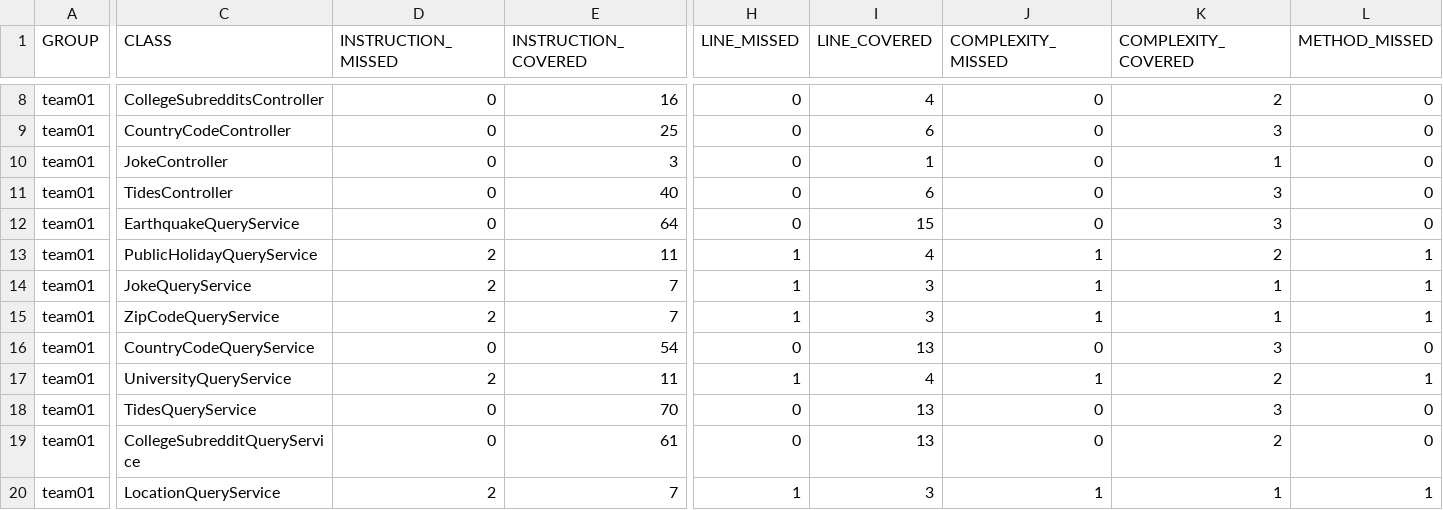
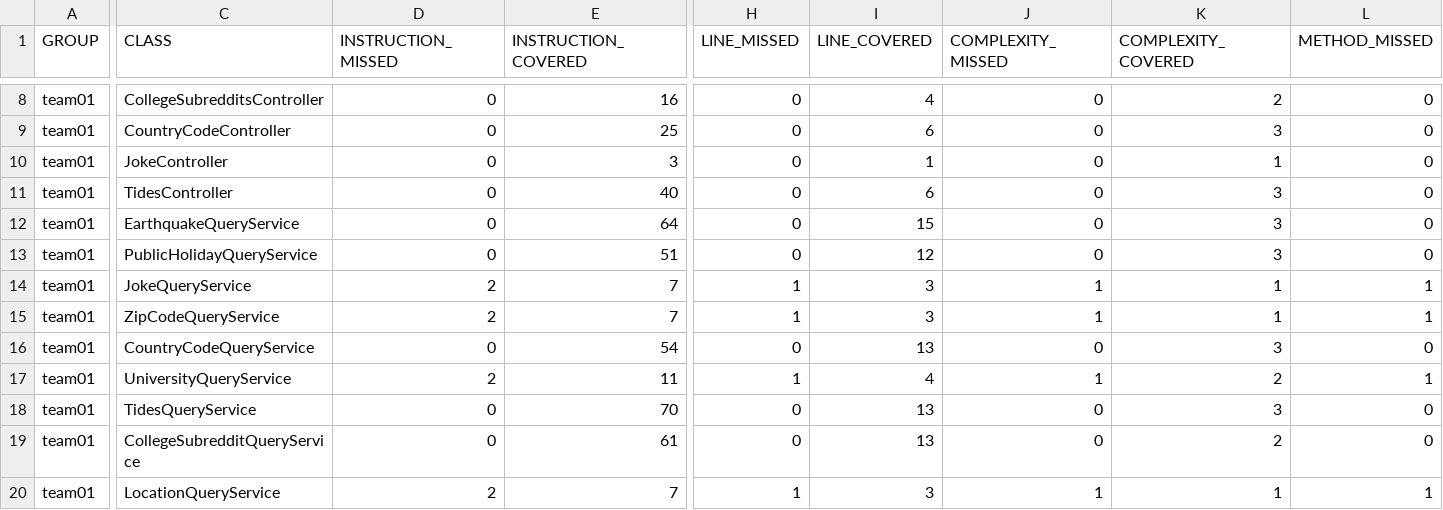
Before and after one commit to ucsb-cs156-w24/team01-w24-5pm-2, a CSV file: prs/23/jacoco/jacoco.csv, drawn as a sheet; only a part is shown, gaps mark what is left out; the diff covers the shown part only; the diff names each change by its address in the sheet, - before the commit and + after, or states it on an @@ line.

```diff
--- a/prs/23/jacoco/jacoco.csv
+++ b/prs/23/jacoco/jacoco.csv
-D13 (INSTRUCTION_MISSED): 2
+D13 (INSTRUCTION_MISSED): 0
-E13 (INSTRUCTION_COVERED): 11
+E13 (INSTRUCTION_COVERED): 51
-H13 (LINE_MISSED): 1
+H13 (LINE_MISSED): 0
-I13 (LINE_COVERED): 4
+I13 (LINE_COVERED): 12
-J13 (COMPLEXITY_MISSED): 1
+J13 (COMPLEXITY_MISSED): 0
-K13 (COMPLEXITY_COVERED): 2
+K13 (COMPLEXITY_COVERED): 3
-L13 (METHOD_MISSED): 1
+L13 (METHOD_MISSED): 0
```
Also changed, not shown: 1 edited cell elsewhere in this file, 9 other files.
